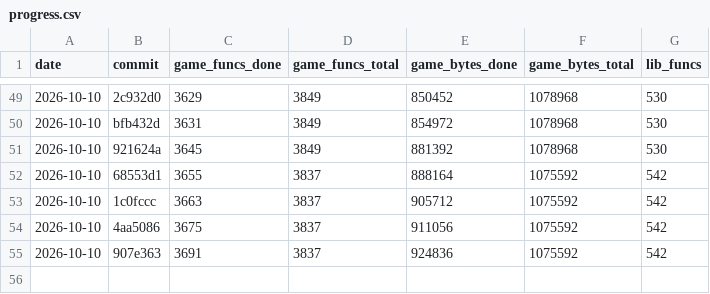
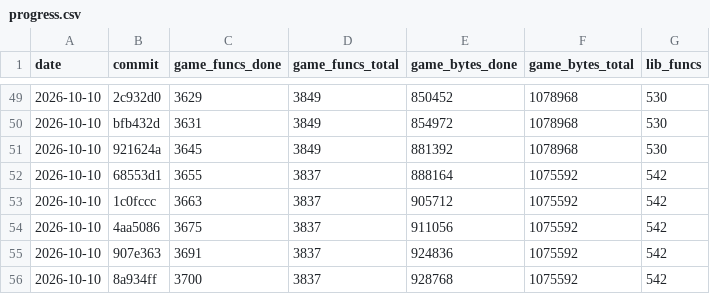
Before and after one commit to maurizi/ff9-decomp, a CSV file: docs/progress.csv, drawn as a sheet; only a part is shown, gaps mark what is left out.

```diff
--- a/docs/progress.csv
+++ b/docs/progress.csv
@@ -55 +55,2 @@ date,commit,game_funcs_done,game_funcs_total,game_bytes_done,game_bytes_total,li
 2026-10-10,907e363,3691,3837,924836,1075592,542
+2026-10-10,8a934ff,3700,3837,928768,1075592,542
```
